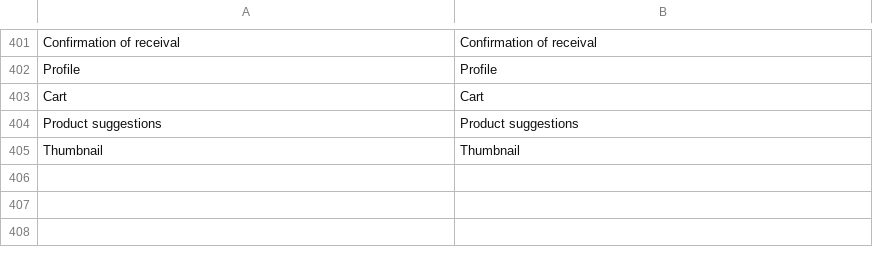
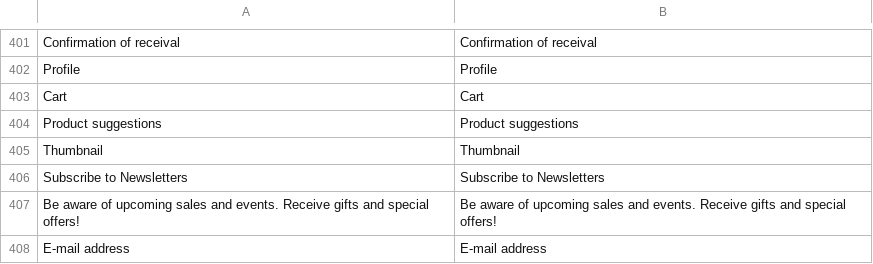
Before and after one commit to vuestorefront/vsf-capybara, a CSV file: resource/i18n/en-US.csv, drawn as a sheet; only a part is shown, gaps mark what is left out.

Commit message:
#81 Newsletter

```diff
--- a/resource/i18n/en-US.csv
+++ b/resource/i18n/en-US.csv
@@ -405 +405,4 @@
 "Thumbnail","Thumbnail"
+"Subscribe to Newsletters","Subscribe to Newsletters"
+"Be aware of upcoming sales and events. Receive gifts and special offers!","Be aware of upcoming sales and events. Receive gifts and special offers!"
+"E-mail address","E-mail address"
```
Also changed, not shown: 5 other files.
